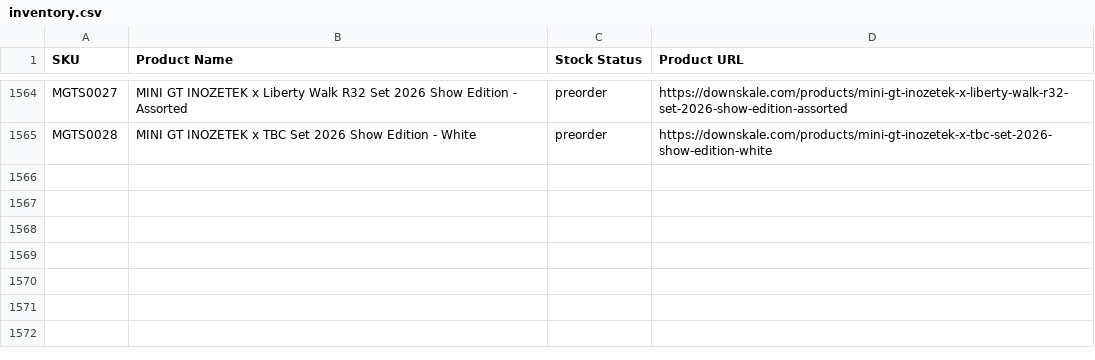
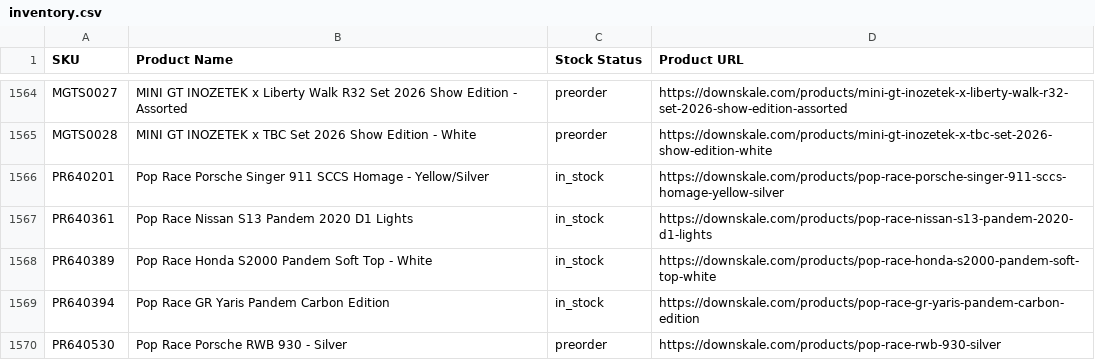
Before and after one commit to chrisboulas/downskale-inventory-feed-data, a CSV file: inventory.csv, drawn as a sheet; only a part is shown, gaps mark what is left out; the diff covers the shown part only.

```diff
--- a/inventory.csv
+++ b/inventory.csv
@@ -1565 +1565,6 @@ MGTS0027,MINI GT INOZETEK x Liberty Walk R32 Set 2026 Show Edition - Assorted,pr
 MGTS0028,MINI GT INOZETEK x TBC Set 2026 Show Edition - White,preorder,https://downskale.com/products/mini-gt-inozetek-x-tbc-set-2026-show-edition-white
+PR640201,Pop Race Porsche Singer 911 SCCS Homage - Yellow/Silver,in_stock,https://downskale.com/products/pop-race-porsche-singer-911-sccs-homage-yellow-silver
+PR640361,Pop Race Nissan S13 Pandem 2020 D1 Lights,in_stock,https://downskale.com/products/pop-race-nissan-s13-pandem-2020-d1-lights
+PR640389,Pop Race Honda S2000 Pandem Soft Top - White,in_stock,https://downskale.com/products/pop-race-honda-s2000-pandem-soft-top-white
+PR640394,Pop Race GR Yaris Pandem Carbon Edition,in_stock,https://downskale.com/products/pop-race-gr-yaris-pandem-carbon-edition
+PR640530,Pop Race Porsche RWB 930 - Silver,preorder,https://downskale.com/products/pop-race-rwb-930-silver
```
Also changed, not shown: 4 added rows and 13 edited cells elsewhere in this file.
